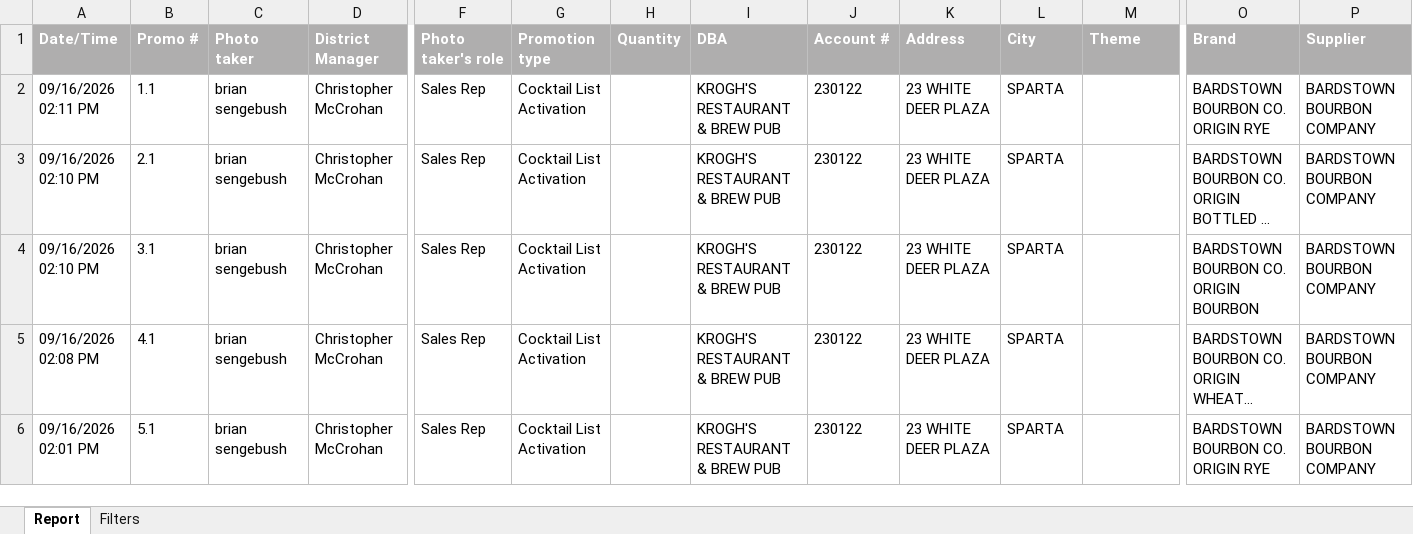
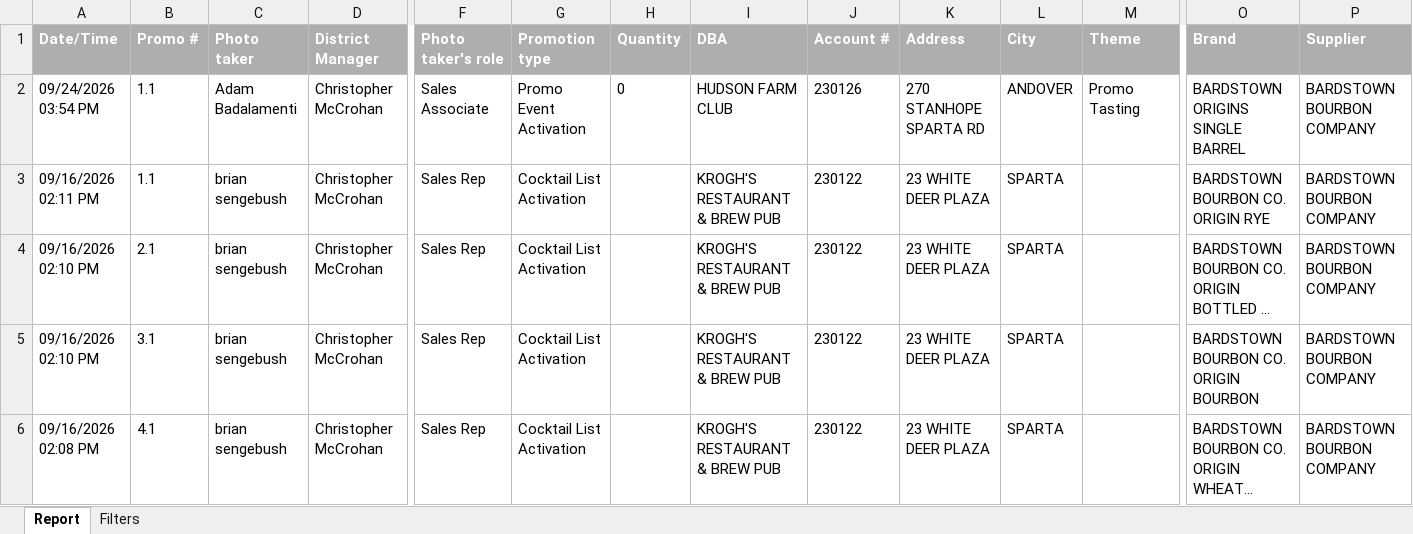
Before and after one commit to gavinsharkey5/Kohler-Dist-Master-Dashboard, an Excel workbook: MPOs/on-prem/bardstown_menu_promos.xlsx, sheet Report, drawn as a sheet; only a part is shown, gaps mark what is left out; the shorter side is filled out with more unchanged rows; long unchanged cells end in …; values as stored, in another font and other column widths than the file's, no borders; rows hold the shown columns only; the diff names each change by its address in the sheet, - before the commit and + after, or states it on an @@ line.

```diff
--- a/MPOs/on-prem/bardstown_menu_promos.xlsx (sheet Report)
+++ b/MPOs/on-prem/bardstown_menu_promos.xlsx (sheet Report)
+row 2: 09/24/2026 03:54 PM | 1.1 | Adam Badalamenti | Christopher McCrohan | Sales Associate | Promo Event Activation | 0 | HUDSON FARM CLUB | 230126 | 270 STANHOPE SPARTA RD | ANDOVER | Promo Tasting | BARDSTOWN ORIGINS SINGLE BARREL | BARDSTOWN BOURBON COMPANY
```
Also changed, not shown: MPOs/off-prem/pos_cooler_door_promos.xlsx, 12 other files.
